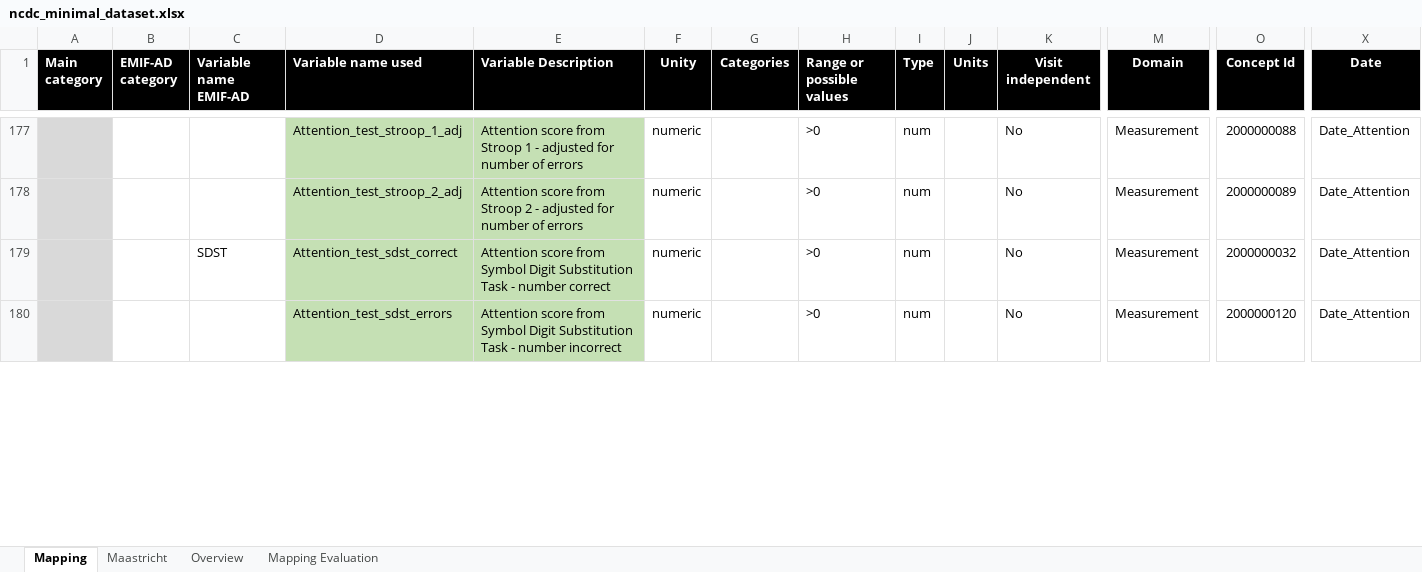
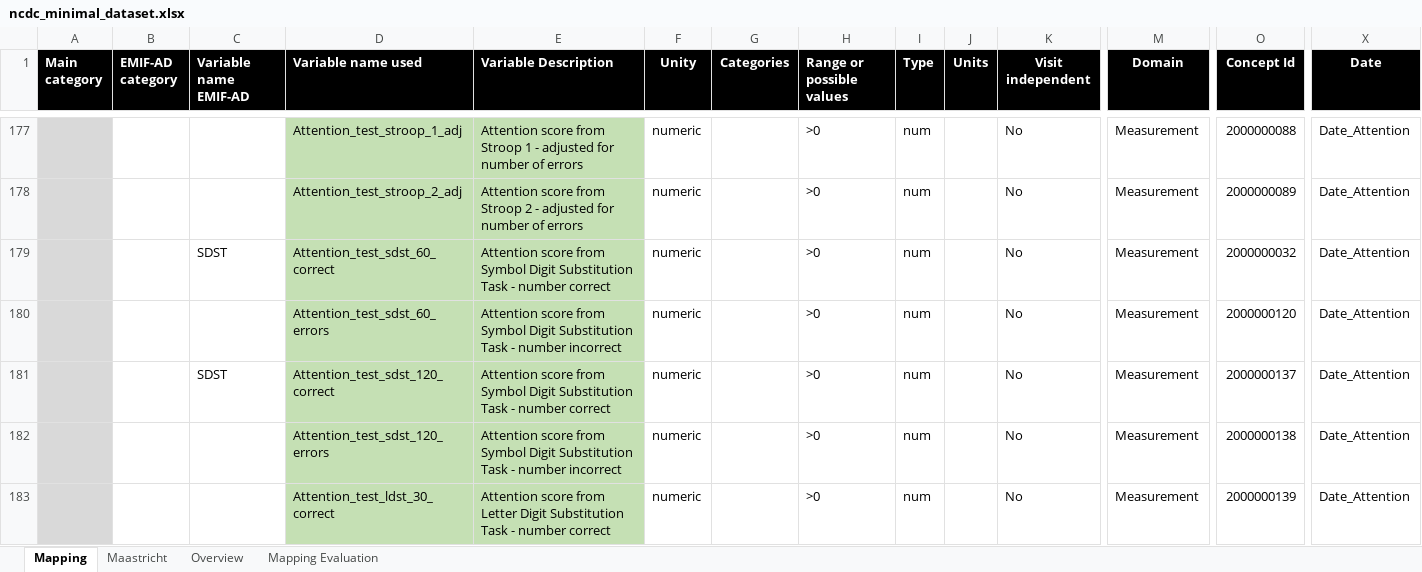
Before and after one commit to MaastrichtU-CDS/omop-converter, an Excel workbook: ncdc_mappings/ncdc_minimal_dataset.xlsx, sheet Mapping, drawn as a sheet; only a part is shown, gaps mark what is left out; values as stored, in another font and other column widths than the file's, no borders; rows hold the shown columns only; the diff covers the shown part only; the diff names each change by its address in the sheet, - before the commit and + after, or states it on an @@ line.

Commit message:
Update NCDC mappings

```diff
--- a/ncdc_mappings/ncdc_minimal_dataset.xlsx (sheet Mapping)
+++ b/ncdc_mappings/ncdc_minimal_dataset.xlsx (sheet Mapping)
-D179 (Variable name used): Attention_test_sdst_correct
+D179 (Variable name used): Attention_test_sdst_60_correct
-D180 (Variable name used): Attention_test_sdst_errors
+D180 (Variable name used): Attention_test_sdst_60_errors
+row 181:  |  | SDST | Attention_test_sdst_120_correct | Attention score from Symbol Digit Substitution Task - number correct | numeric |  | >0 | num |  | No | Measurement | 2000000137 | Date_Attention
+row 182:  |  |  | Attention_test_sdst_120_errors | Attention score from Symbol Digit Substitution Task - number incorrect | numeric |  | >0 | num |  | No | Measurement | 2000000138 | Date_Attention
+row 183:  |  |  | Attention_test_ldst_30_correct | Attention score from Letter Digit Substitution Task - number correct | numeric |  | >0 | num |  | No | Measurement | 2000000139 | Date_Attention
```
Also changed, not shown: 3 added rows and 9 edited cells elsewhere in this sheet, formulas that keep their value, 13 other files.
